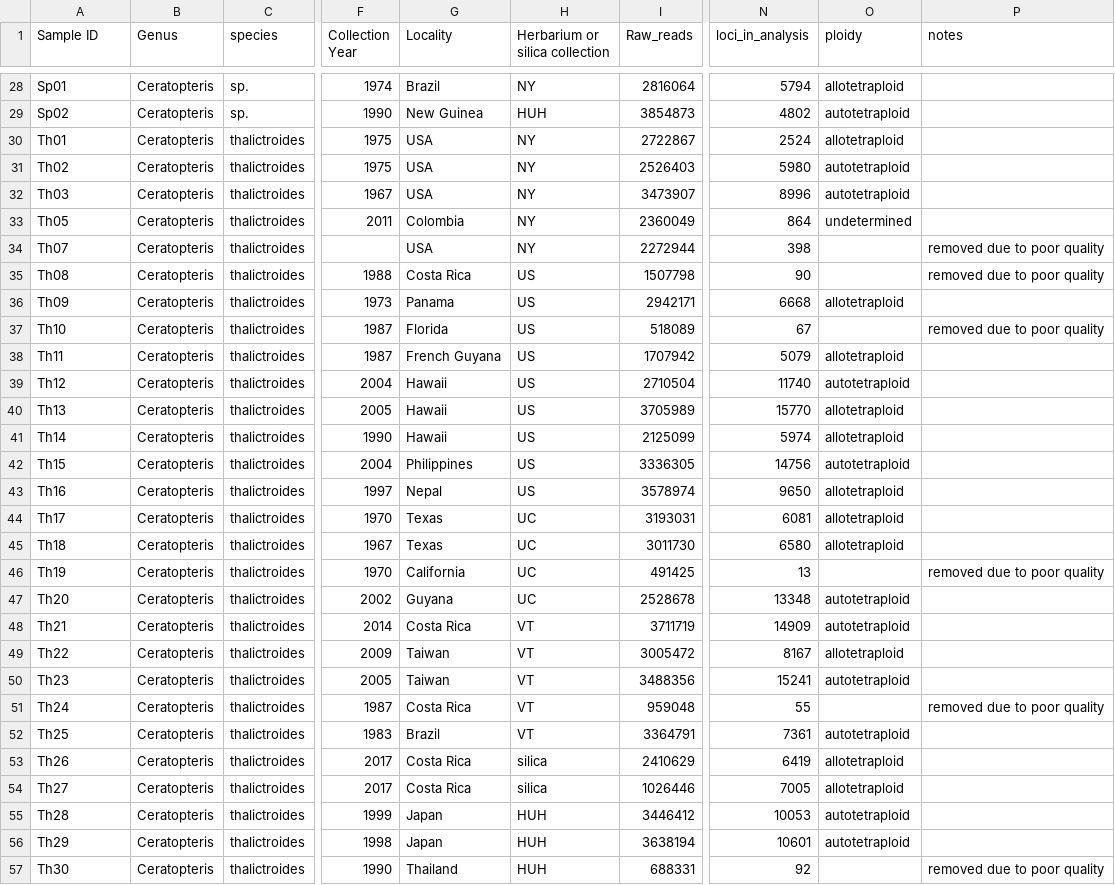
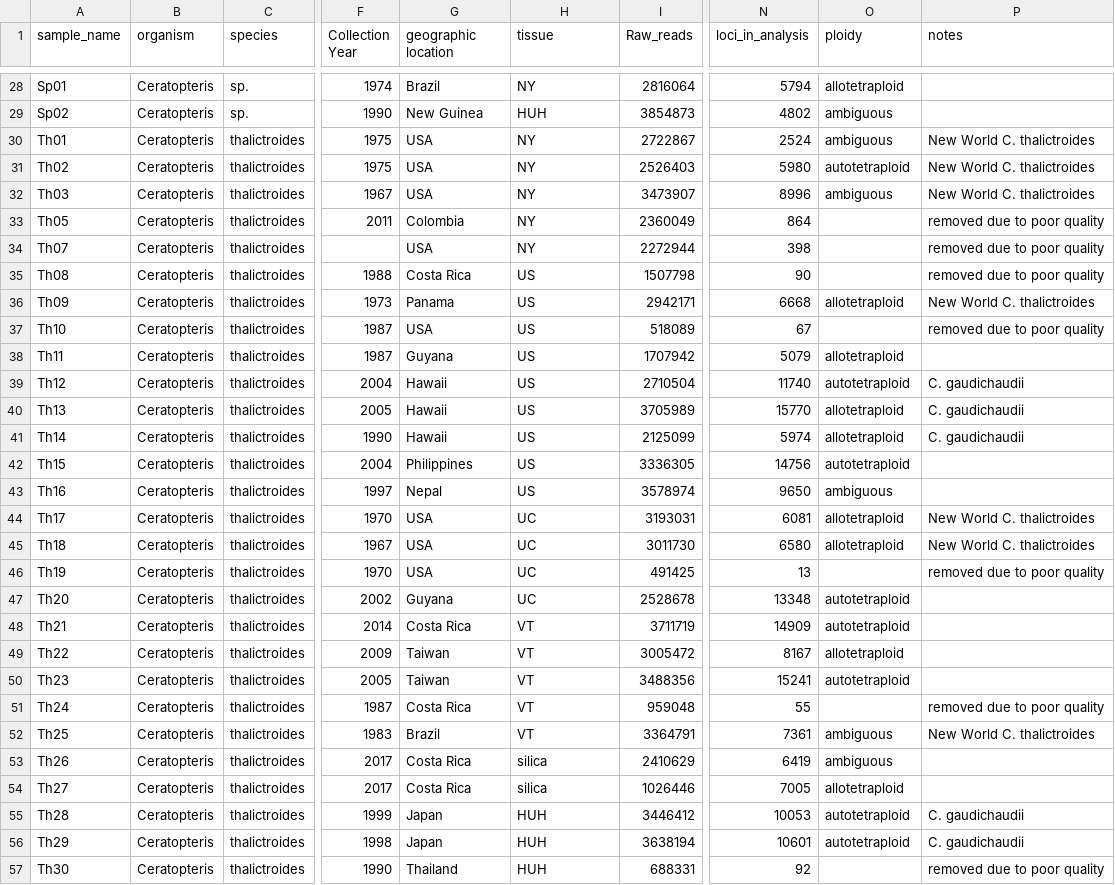
Before and after one commit to sylviakinosian/ceratopteris_RADSeq, a CSV file: supplementary_data_1.csv, drawn as a sheet; only a part is shown, gaps mark what is left out; the diff covers the shown part only; the diff names each change by its address in the sheet, - before the commit and + after, or states it on an @@ line.

```diff
--- a/supplementary_data_1.csv
+++ b/supplementary_data_1.csv
-A1: Sample ID
+A1: sample_name
-B1: Genus
+B1: organism
-G1: Locality
+G1: geographic location
-H1: Herbarium or silica collection
+H1: tissue
-O29 (ploidy): autotetraploid
+O29 (ploidy): ambiguous
-O30 (ploidy): allotetraploid
+O30 (ploidy): ambiguous
-P30:P32 (notes): (empty)
+P30:P32 (notes): New World C. thalictroides
-O32 (ploidy): autotetraploid
+O32 (ploidy): ambiguous
-O33 (ploidy): undetermined
+O33 (ploidy): (empty)
-P33 (notes): (empty)
+P33 (notes): removed due to poor quality
-P36 (notes): (empty)
+P36 (notes): New World C. thalictroides
-G37 (geographic location): Florida
+G37 (geographic location): USA
-G38 (geographic location): French Guyana
+G38 (geographic location): Guyana
-P39:P41 (notes): (empty)
+P39:P41 (notes): C. gaudichaudii
-O43 (ploidy): allotetraploid
+O43 (ploidy): ambiguous
-G44:G45 (geographic location): Texas
+G44:G45 (geographic location): USA
-P44:P45 (notes): (empty)
+P44:P45 (notes): New World C. thalictroides
-G46 (geographic location): California
+G46 (geographic location): USA
-O52 (ploidy): autotetraploid
+O52 (ploidy): ambiguous
-P52 (notes): (empty)
+P52 (notes): New World C. thalictroides
-O53 (ploidy): allotetraploid
+O53 (ploidy): ambiguous
-P55:P56 (notes): (empty)
+P55:P56 (notes): C. gaudichaudii
```
Also changed, not shown: 30 edited cells elsewhere in this file, 2 other files.
